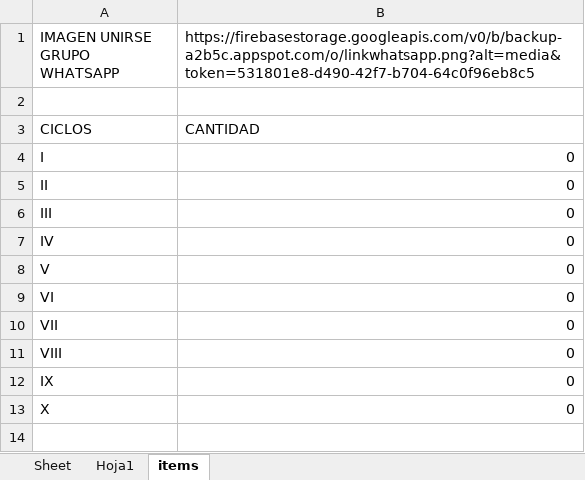
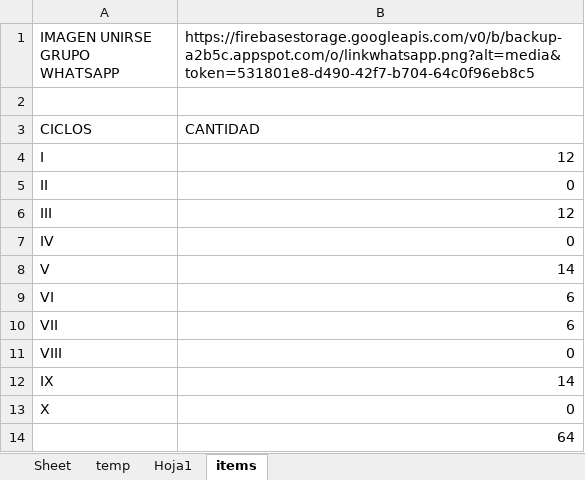
Before and after one commit to gians96/UNDC_AUTOMATIZACION, an Excel workbook: EXCEL_TRABAJADO/2023-1.xlsx, sheet items, drawn as a sheet; values as stored, in another font and other column widths than the file's, no borders; the diff names each change by its address in the sheet, - before the commit and + after, or states it on an @@ line.

```diff
--- a/EXCEL_TRABAJADO/2023-1.xlsx (sheet items)
+++ b/EXCEL_TRABAJADO/2023-1.xlsx (sheet items)
+sheet tab: temp
-B4: 0
+B4: 12
-B6: 0
+B6: 12
-B8: 0
+B8: 14
-B9:B10: 0
+B9:B10: 6
-B12: 0
+B12: 14
+row 14:  | 64
```
Also changed, not shown: sheet Sheet, formulas that keep their value, 11 other files.
